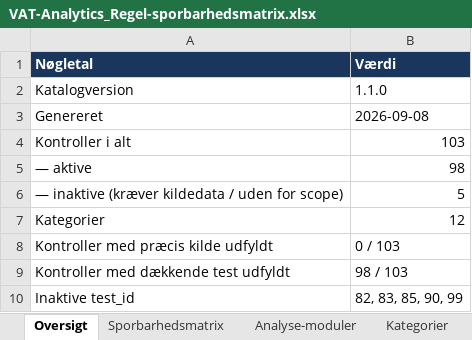
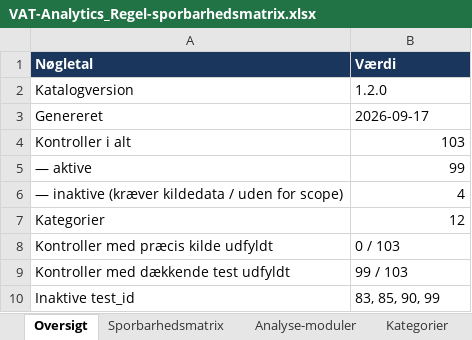
Before and after one commit to Bal1979/vat-analytics-app, an Excel workbook: docs/VAT-Analytics_Regel-sporbarhedsmatrix.xlsx, sheet Oversigt, drawn as a sheet; values as stored, in another font and other column widths than the file's, no borders; the diff names each change by its address in the sheet, - before the commit and + after, or states it on an @@ line.

```diff
--- a/docs/VAT-Analytics_Regel-sporbarhedsmatrix.xlsx (sheet Oversigt)
+++ b/docs/VAT-Analytics_Regel-sporbarhedsmatrix.xlsx (sheet Oversigt)
-B2 (Værdi): 1.1.0
+B2 (Værdi): 1.2.0
-B3 (Værdi): 2026-09-08
+B3 (Værdi): 2026-09-17
-B5 (Værdi): 98
+B5 (Værdi): 99
-B6 (Værdi): 5
+B6 (Værdi): 4
-B9 (Værdi): 98 / 103
+B9 (Værdi): 99 / 103
-B10 (Værdi): 82, 83, 85, 90, 99
+B10 (Værdi): 83, 85, 90, 99
```
Also changed, not shown: sheet Sporbarhedsmatrix, sheet Kategorier, 25 other files.
